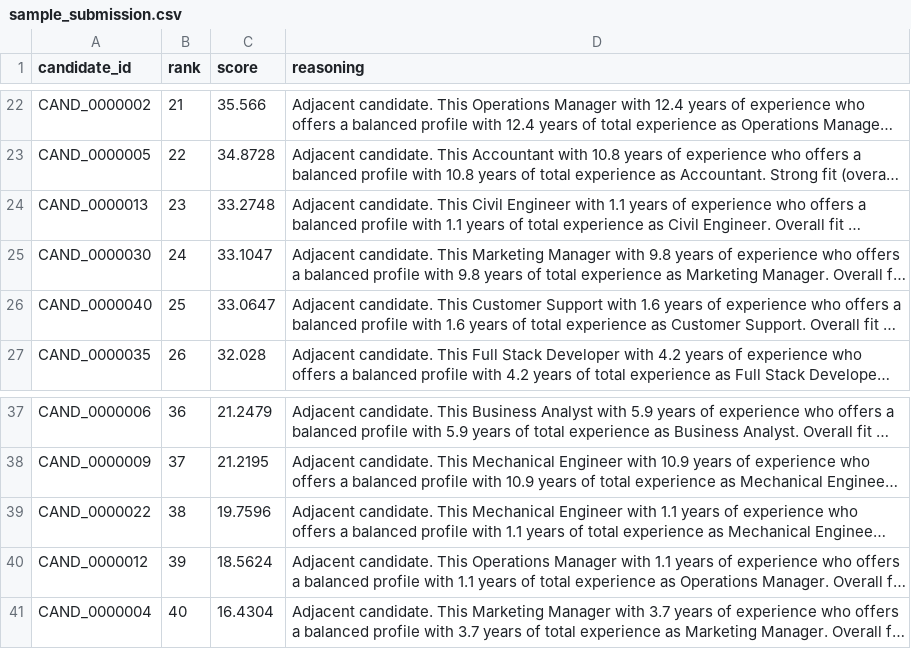
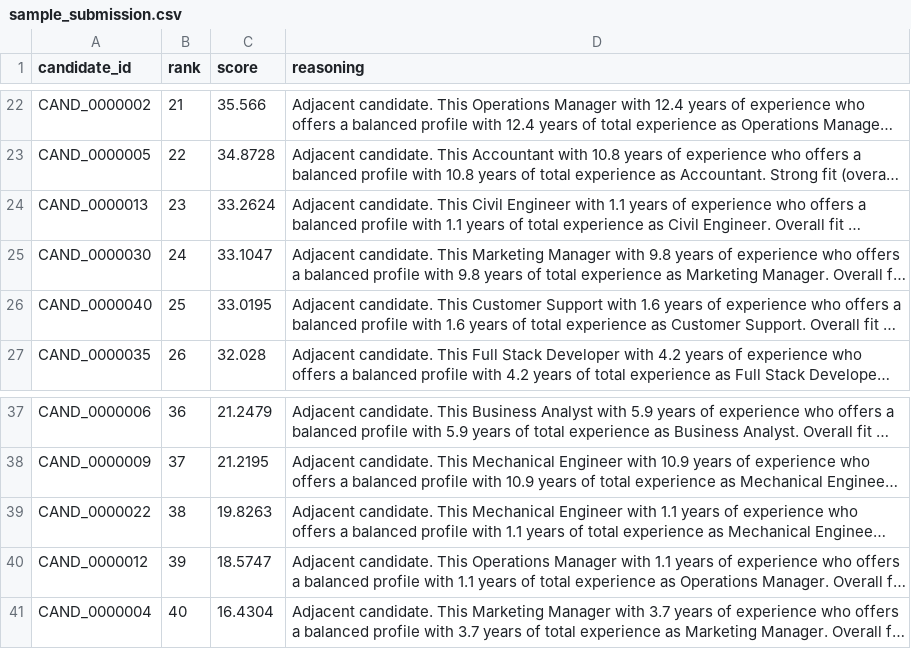
Before and after one commit to rushangchandekar/Redrob-Candidate-Ranker, a CSV file: sample_submission.csv, drawn as a sheet; only a part is shown, gaps mark what is left out; long unchanged cells end in …; the diff names each change by its address in the sheet, - before the commit and + after, or states it on an @@ line.

```diff
--- a/sample_submission.csv
+++ b/sample_submission.csv
-C24 (score): 33.2748
+C24 (score): 33.2624
-C26 (score): 33.0647
+C26 (score): 33.0195
-C39 (score): 19.7596
+C39 (score): 19.8263
-C40 (score): 18.5624
+C40 (score): 18.5747
```
Also changed, not shown: 7 other files.
